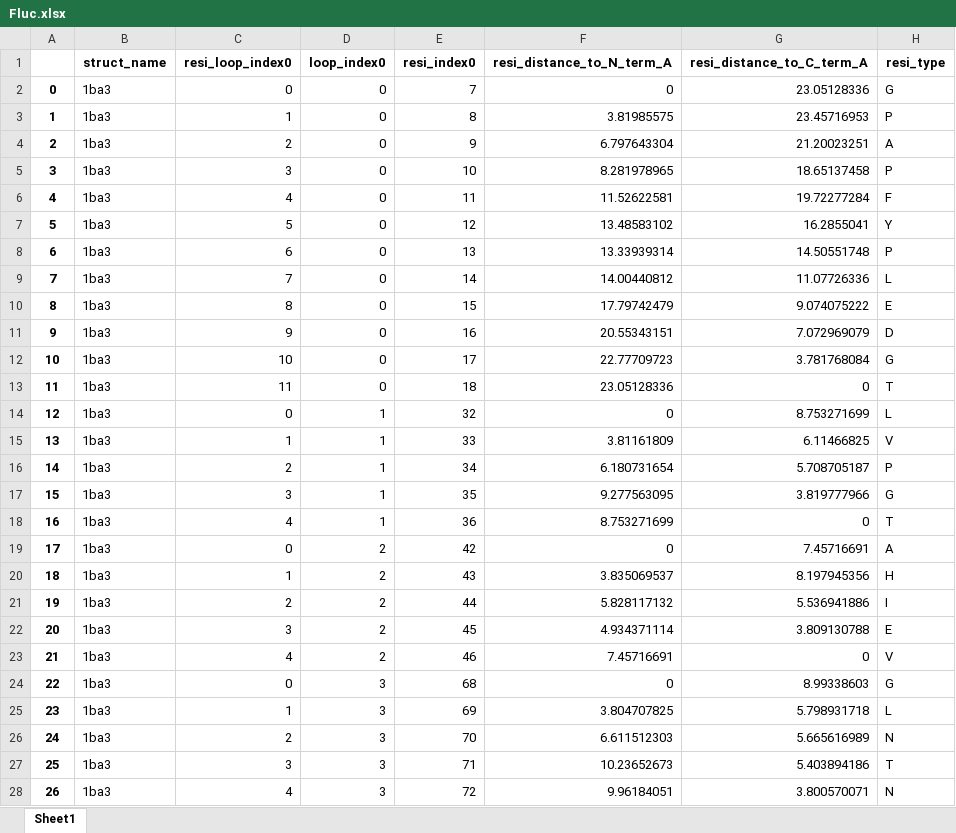
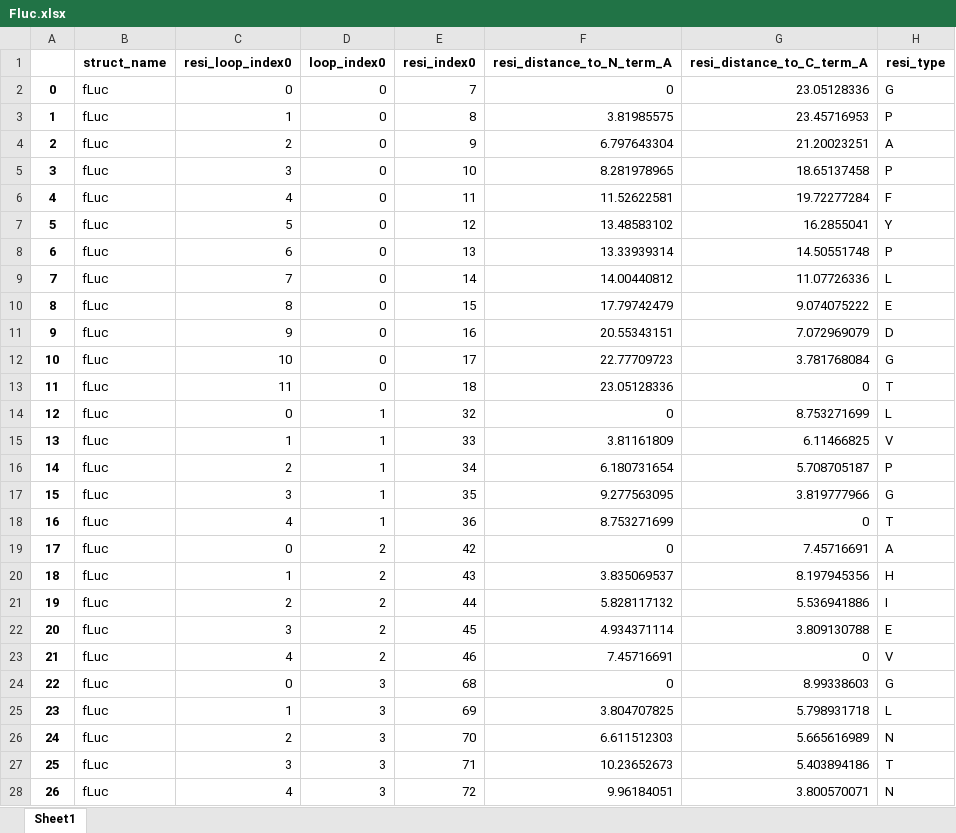
Before and after one commit to ajasja/INSRTR, an Excel workbook: data/output/wt/Fluc.xlsx, sheet Sheet1, drawn as a sheet; only a part is shown; values as stored, in another font and other column widths than the file's, no borders; the diff covers the shown part only; the diff names each change by its address in the sheet, - before the commit and + after, or states it on an @@ line.

```diff
--- a/data/output/wt/Fluc.xlsx (sheet Sheet1)
+++ b/data/output/wt/Fluc.xlsx (sheet Sheet1)
-B2:B28 (struct_name): 1ba3
+B2:B28 (struct_name): fLuc
```
Also changed, not shown: 205 edited cells elsewhere in this sheet, data/output/wt/TEVp.xlsx, data/output/wt/bgal.xlsx, 3 other files.
